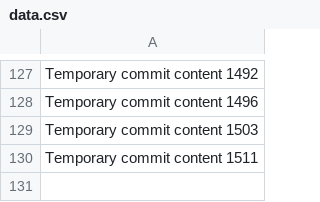
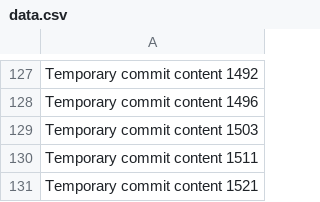
Before and after one commit to ShinningArmor/drive, a CSV file: edt/data.csv, drawn as a sheet; only a part is shown, gaps mark what is left out.

```diff
--- a/edt/data.csv
+++ b/edt/data.csv
@@ -130 +130,2 @@ Temporary commit content 1503
 Temporary commit content 1511
+Temporary commit content 1521
```
